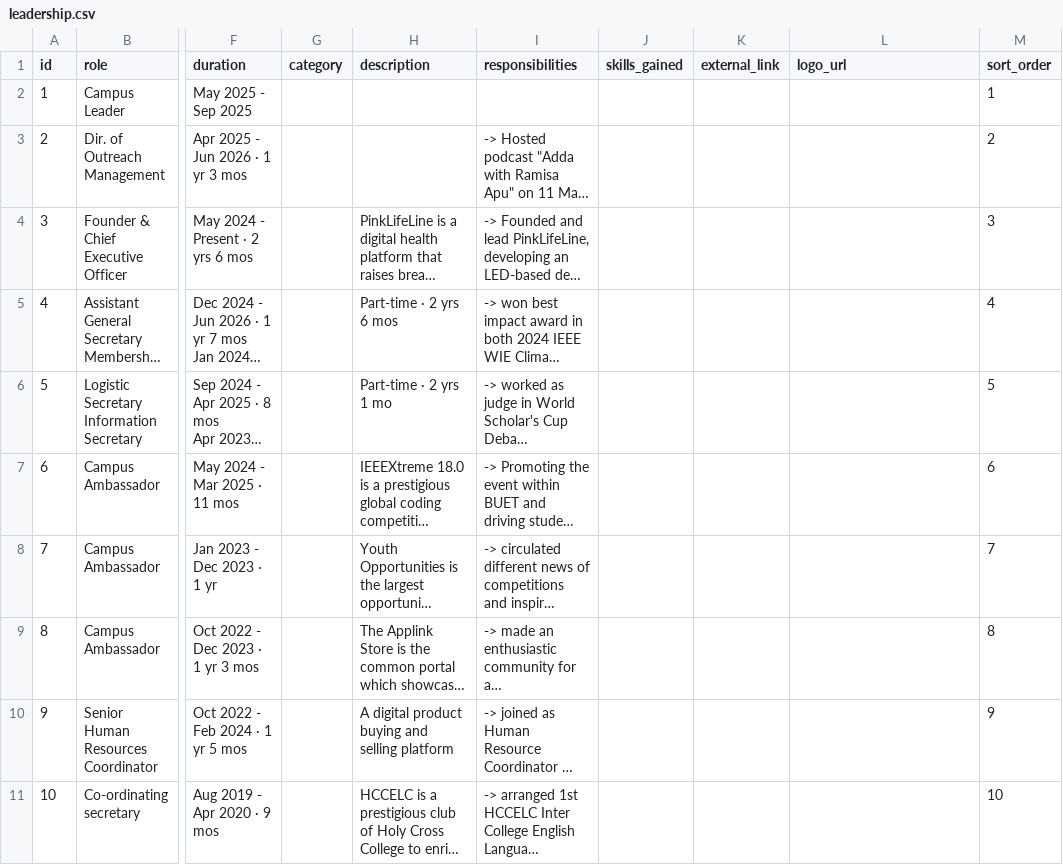
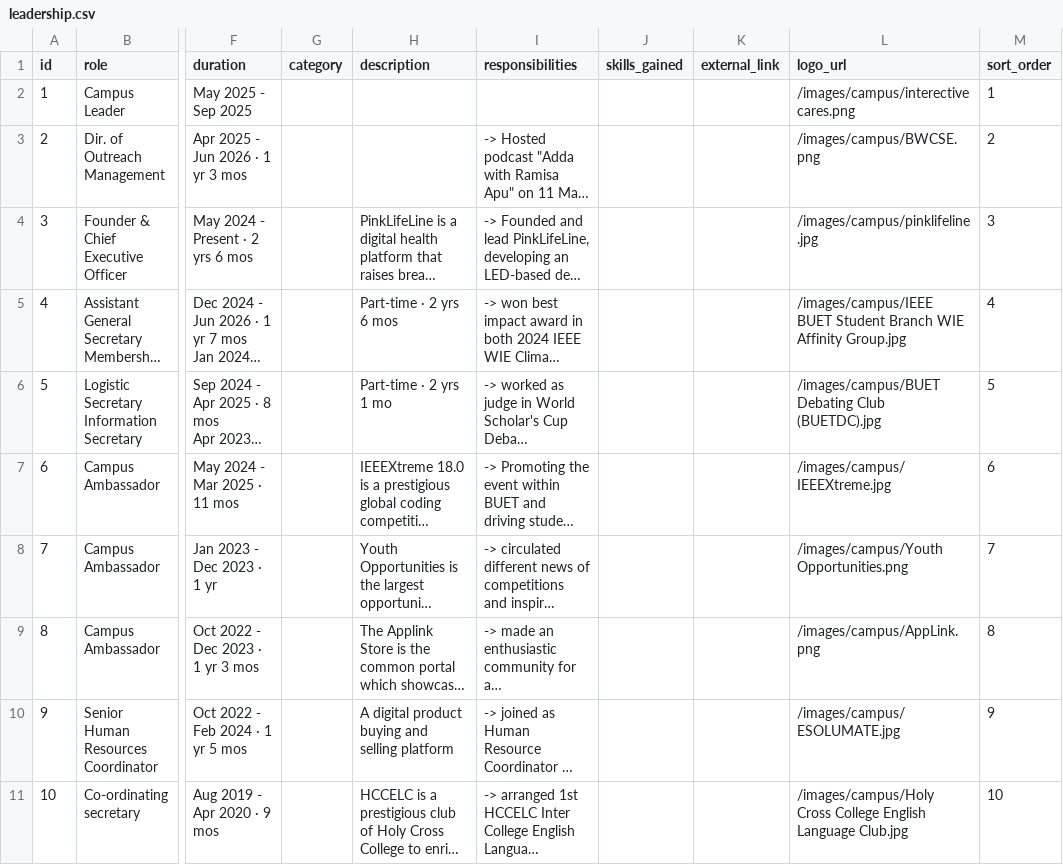
Before and after one commit to MdSium003/fahmida_protofolio, a CSV file: public/data/leadership.csv, drawn as a sheet; only a part is shown, gaps mark what is left out; long unchanged cells end in …; the diff names each change by its address in the sheet, - before the commit and + after, or states it on an @@ line.

```diff
--- a/public/data/leadership.csv
+++ b/public/data/leadership.csv
-L2 (logo_url): (empty)
+L2 (logo_url): /images/campus/interectivecares.png
-L3 (logo_url): (empty)
+L3 (logo_url): /images/campus/BWCSE.png
-L4 (logo_url): (empty)
+L4 (logo_url): /images/campus/pinklifeline.jpg
-L5 (logo_url): (empty)
+L5 (logo_url): /images/campus/IEEE BUET Student Branch WIE Affinity Group.jpg
-L6 (logo_url): (empty)
+L6 (logo_url): /images/campus/BUET Debating Club (BUETDC).jpg
-L7 (logo_url): (empty)
+L7 (logo_url): /images/campus/IEEEXtreme.jpg
-L8 (logo_url): (empty)
+L8 (logo_url): /images/campus/Youth Opportunities.png
-L9 (logo_url): (empty)
+L9 (logo_url): /images/campus/AppLink.png
-L10 (logo_url): (empty)
+L10 (logo_url): /images/campus/ESOLUMATE.jpg
-L11 (logo_url): (empty)
+L11 (logo_url): /images/campus/Holy Cross College English Language Club.jpg
```
Also changed, not shown: public/data/news.csv, 20 other files.
